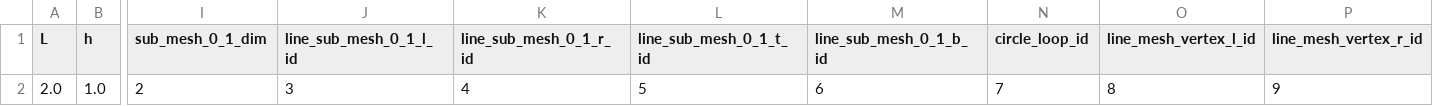
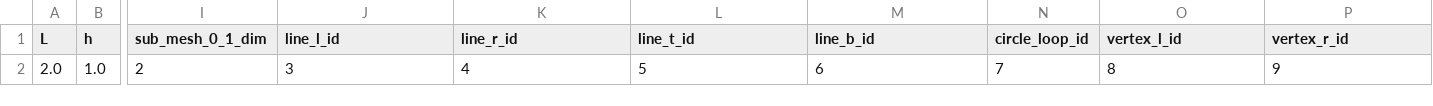
Before and after one commit to Michele-s-team/finite_elements, a CSV file: generate_mesh/2d/square/disk_line/mesh_parameters.csv, drawn as a sheet; only a part is shown, gaps mark what is left out; the diff names each change by its address in the sheet, - before the commit and + after, or states it on an @@ line.

```diff
--- a/generate_mesh/2d/square/disk_line/mesh_parameters.csv
+++ b/generate_mesh/2d/square/disk_line/mesh_parameters.csv
-J1: line_sub_mesh_0_1_l_id
+J1: line_l_id
-K1: line_sub_mesh_0_1_r_id
+K1: line_r_id
-L1: line_sub_mesh_0_1_t_id
+L1: line_t_id
-M1: line_sub_mesh_0_1_b_id
+M1: line_b_id
-O1: line_mesh_vertex_l_id
+O1: vertex_l_id
-P1: line_mesh_vertex_r_id
+P1: vertex_r_id
```
Also changed, not shown: 2 other files.
